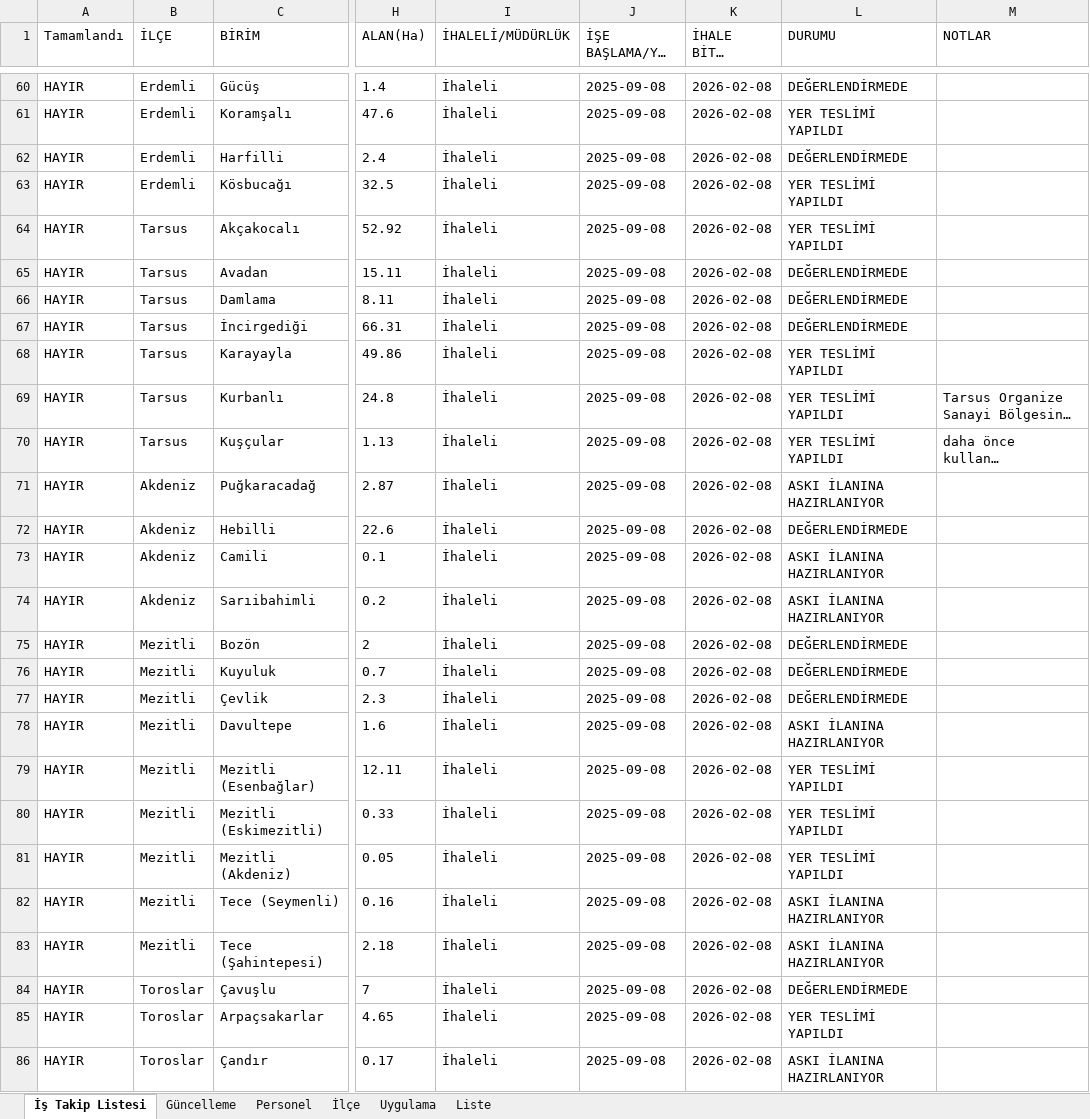
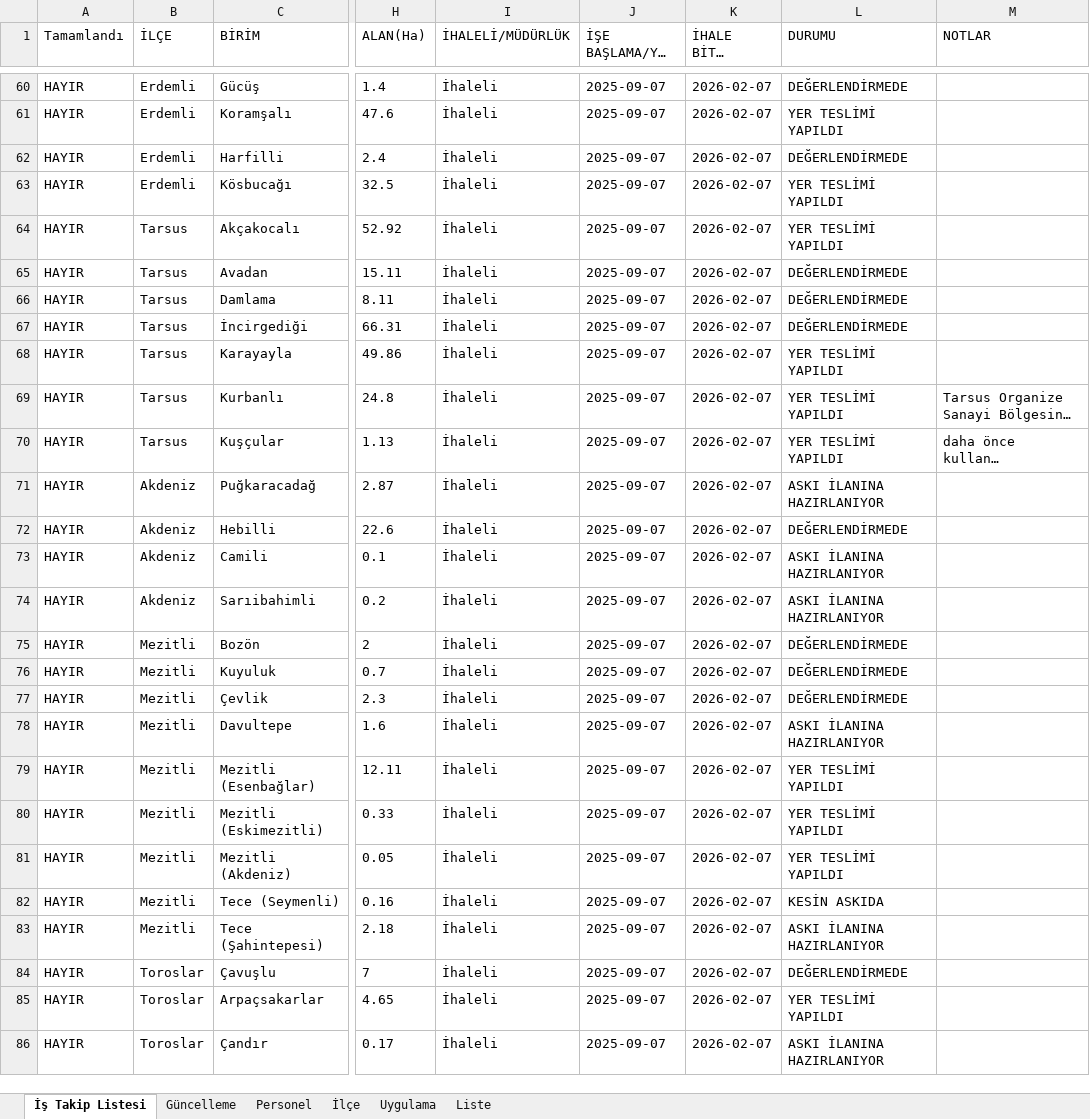
Before and after one commit to gokhangeo/mersinistakip, an Excel workbook: istakip.xlsx, sheet İş Takip Listesi, drawn as a sheet; only a part is shown, gaps mark what is left out; long unchanged cells end in …; values as stored, in another font and other column widths than the file's, no borders; the diff covers the shown part only; the diff names each change by its address in the sheet, - before the commit and + after, or states it on an @@ line.

Commit message:
İş Takip Güncellemesi - 10.11.2025 09:54:21

```diff
--- a/istakip.xlsx (sheet İş Takip Listesi)
+++ b/istakip.xlsx (sheet İş Takip Listesi)
-J60:J86 (İŞE BAŞLAMA/YER TESLİMİ): 2025-09-08
+J60:J86 (İŞE BAŞLAMA/YER TESLİMİ): 2025-09-07
-K60:K86 (İHALE BİTİŞ TARİHİ): 2026-02-08
+K60:K86 (İHALE BİTİŞ TARİHİ): 2026-02-07
-L82 (DURUMU): ASKI İLANINA HAZIRLANIYOR
+L82 (DURUMU): KESİN ASKIDA
```
Also changed, not shown: 144 edited cells elsewhere in this sheet, sheet Güncelleme.
